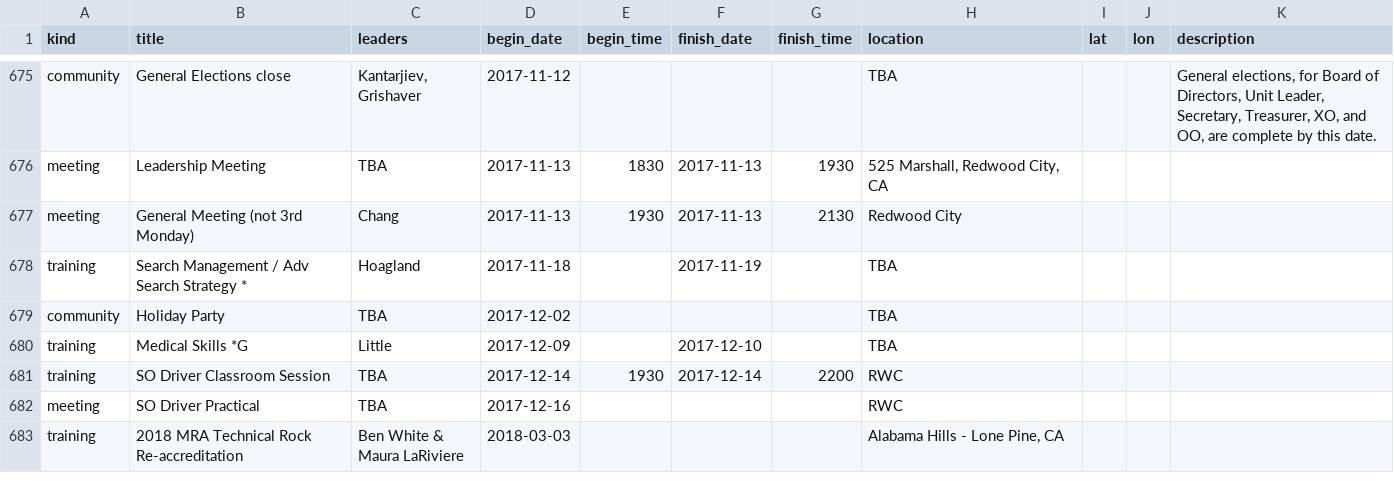
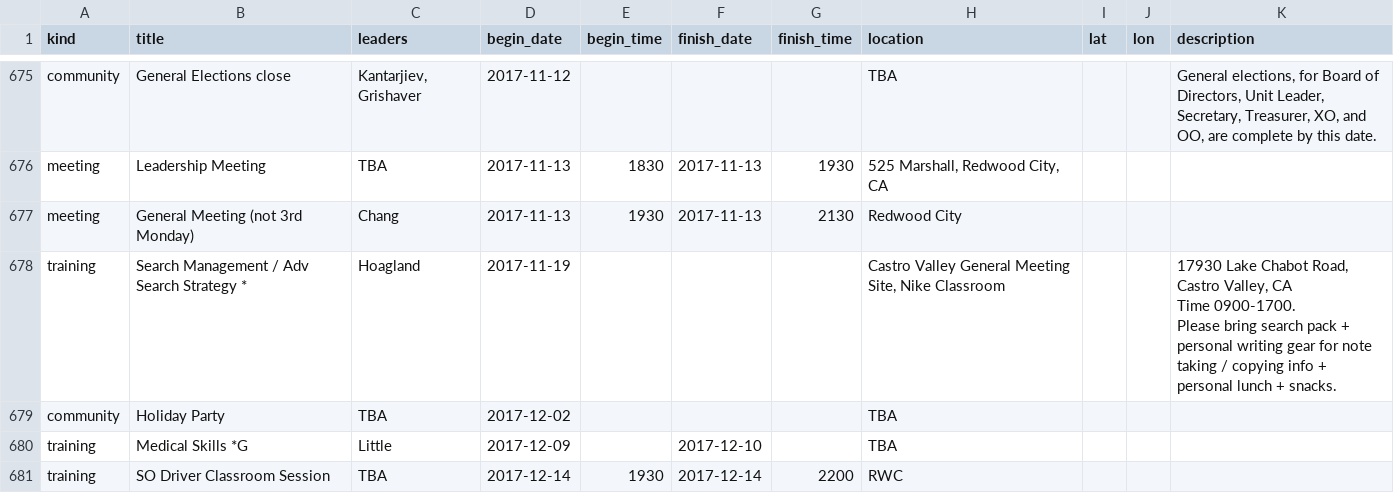
Before and after one commit to kantarjiev/BAMRU-Org, a CSV file: cal_data/bnet.csv, drawn as a sheet; only a part is shown, gaps mark what is left out; the shorter side is filled out with more unchanged rows.

Commit message:
Update calendar data @ 17-11-12 09:10

```diff
--- a/cal_data/bnet.csv
+++ b/cal_data/bnet.csv
@@ -848,3 +848,7 @@ meeting,Leadership Meeting,TBA,2017-11-13,1830,2017-11-13,1930,"525 Marshall, Re
 meeting,General Meeting (not 3rd Monday),Chang,2017-11-13,1930,2017-11-13,2130,Redwood City,,,""
-training, Search Management / Adv Search Strategy *,Hoagland,2017-11-18,"",2017-11-19,"",TBA,,,""
+training, Search Management / Adv Search Strategy *,Hoagland,2017-11-19,"","","","Castro Valley General Meeting Site, Nike Classroom",,,"17930 Lake Chabot Road, Castro Valley, CA
+
+Time 0900-1700.
+
+Please bring search pack + personal writing gear for note taking / copying info + personal lunch + snacks."
 community,Holiday Party,TBA,2017-12-02,"","","",TBA,,,""
```
Also changed, not shown: 1 other file.
